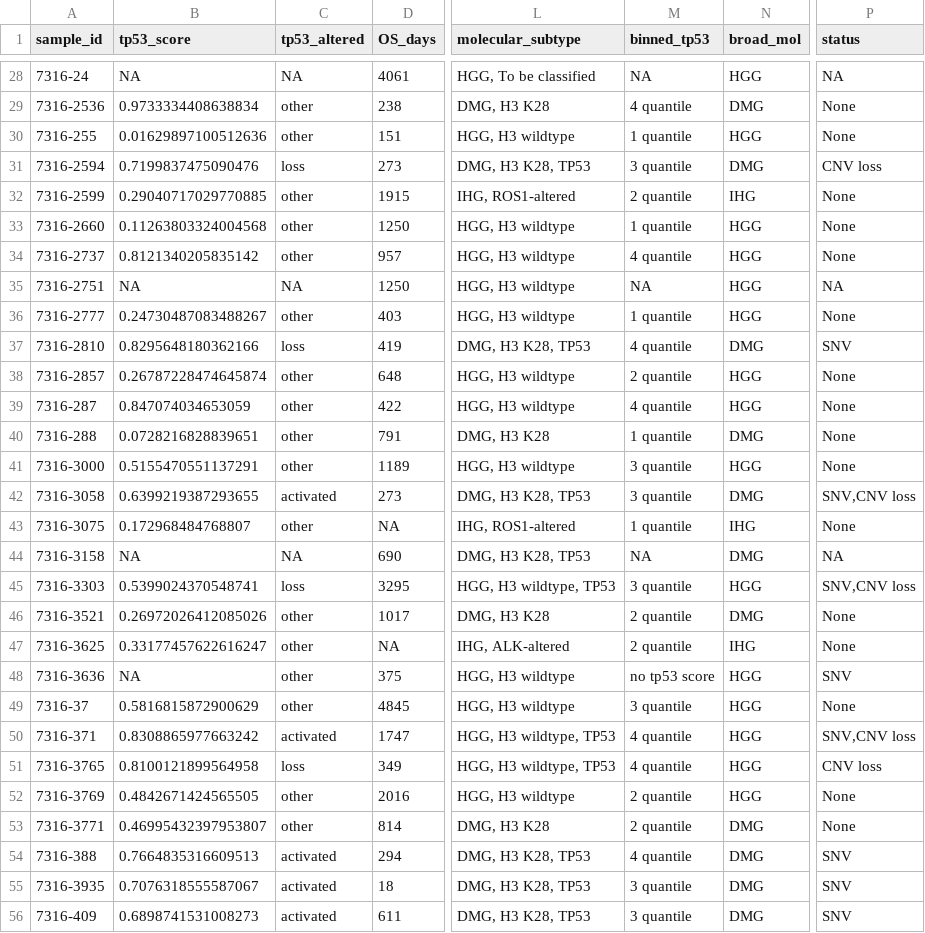
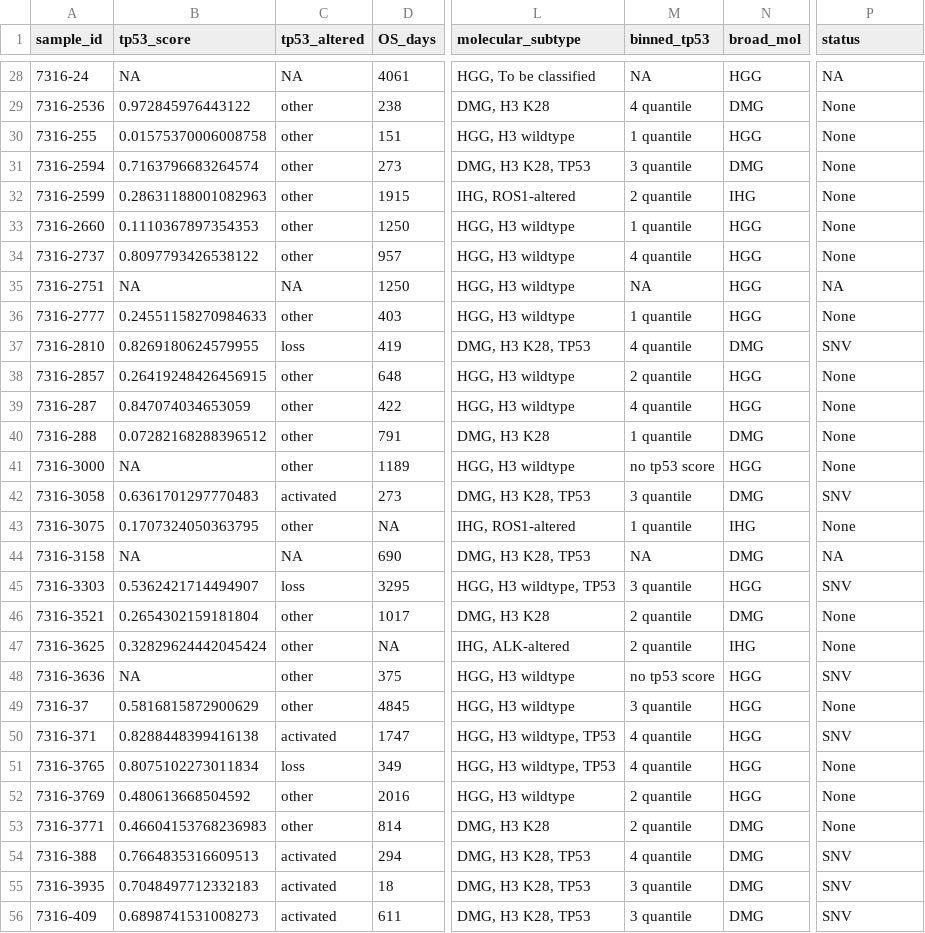
Before and after one commit to d3b-center/hope-cohort-analysis, a TSV file: analyses/survival-analysis/input/HGG_survival_tp53.tsv, drawn as a sheet; only a part is shown, gaps mark what is left out; the diff covers the shown part only; the diff names each change by its address in the sheet, - before the commit and + after, or states it on an @@ line.

```diff
--- a/analyses/survival-analysis/input/HGG_survival_tp53.tsv
+++ b/analyses/survival-analysis/input/HGG_survival_tp53.tsv
-B29 (tp53_score): 0.9733334408638834
+B29 (tp53_score): 0.972845976443122
-B30 (tp53_score): 0.01629897100512636
+B30 (tp53_score): 0.01575370006008758
-B31 (tp53_score): 0.7199837475090476
+B31 (tp53_score): 0.7163796683264574
-C31 (tp53_altered): loss
+C31 (tp53_altered): other
-P31 (status): CNV loss
+P31 (status): None
-B32 (tp53_score): 0.29040717029770885
+B32 (tp53_score): 0.28631188001082963
-B33 (tp53_score): 0.11263803324004568
+B33 (tp53_score): 0.1110367897354353
-B34 (tp53_score): 0.8121340205835142
+B34 (tp53_score): 0.8097793426538122
-B36 (tp53_score): 0.24730487083488267
+B36 (tp53_score): 0.24551158270984633
-B37 (tp53_score): 0.8295648180362166
+B37 (tp53_score): 0.8269180624579955
-B38 (tp53_score): 0.26787228474645874
+B38 (tp53_score): 0.26419248426456915
-B40 (tp53_score): 0.0728216828839651
+B40 (tp53_score): 0.07282168288396512
-B41 (tp53_score): 0.5155470551137291
+B41 (tp53_score): NA
-M41 (binned_tp53): 3 quantile
+M41 (binned_tp53): no tp53 score
-B42 (tp53_score): 0.6399219387293655
+B42 (tp53_score): 0.6361701297770483
-P42 (status): SNV,CNV loss
+P42 (status): SNV
-B43 (tp53_score): 0.172968484768807
+B43 (tp53_score): 0.1707324050363795
-B45 (tp53_score): 0.5399024370548741
+B45 (tp53_score): 0.5362421714494907
-P45 (status): SNV,CNV loss
+P45 (status): SNV
-B46 (tp53_score): 0.26972026412085026
+B46 (tp53_score): 0.2654302159181804
-B47 (tp53_score): 0.33177457622616247
+B47 (tp53_score): 0.32829624442045424
-B50 (tp53_score): 0.8308865977663242
+B50 (tp53_score): 0.8288448399416138
-P50 (status): SNV,CNV loss
+P50 (status): SNV
-B51 (tp53_score): 0.8100121899564958
+B51 (tp53_score): 0.8075102273011834
-P51 (status): CNV loss
+P51 (status): None
-B52 (tp53_score): 0.4842671424565505
+B52 (tp53_score): 0.480613668504592
-B53 (tp53_score): 0.46995432397953807
+B53 (tp53_score): 0.46604153768236983
-B55 (tp53_score): 0.7076318555587067
+B55 (tp53_score): 0.7048497712332183
```
Also changed, not shown: 69 edited cells elsewhere in this file, analyses/survival-analysis/input/GBM_survival_tp53.tsv, 40 other files.
